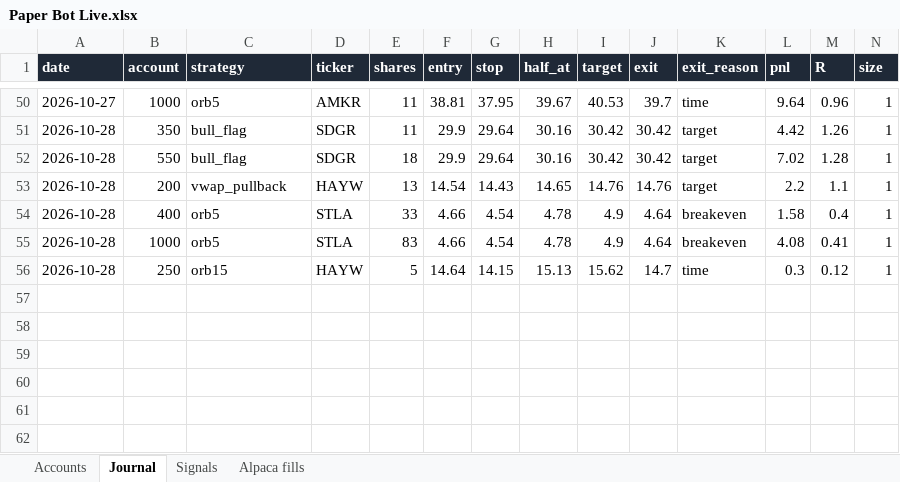
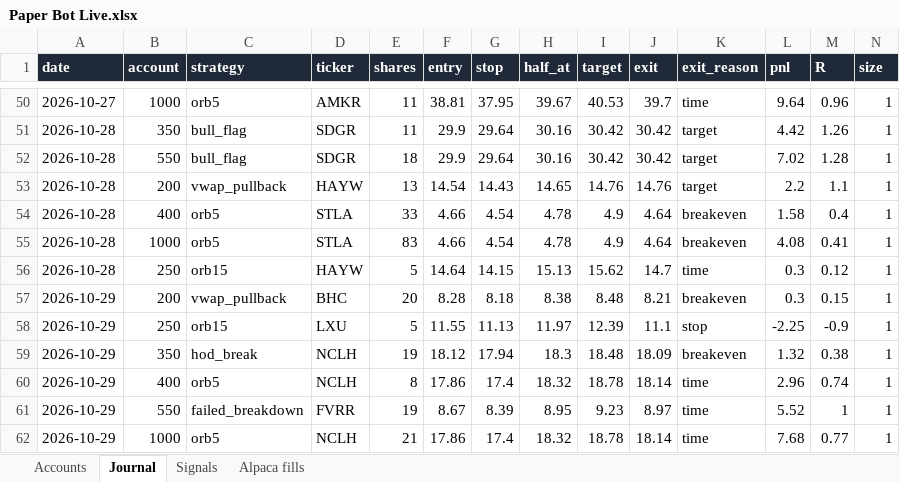
Before and after one commit to newurbaninfluence-lgtm/paper-trading-bot, an Excel workbook: reports/Paper Bot Live.xlsx, sheet Journal, drawn as a sheet; only a part is shown, gaps mark what is left out; values as stored, in another font and other column widths than the file's, no borders; rows hold the shown columns only; the diff names each change by its address in the sheet, - before the commit and + after, or states it on an @@ line.

```diff
--- a/reports/Paper Bot Live.xlsx (sheet Journal)
+++ b/reports/Paper Bot Live.xlsx (sheet Journal)
+row 57: 2026-10-29 | 200 | vwap_pullback | BHC | 20 | 8.28 | 8.18 | 8.38 | 8.48 | 8.21 | breakeven | 0.3 | 0.15 | 1
+row 58: 2026-10-29 | 250 | orb15 | LXU | 5 | 11.55 | 11.13 | 11.97 | 12.39 | 11.1 | stop | -2.25 | -0.9 | 1
+row 59: 2026-10-29 | 350 | hod_break | NCLH | 19 | 18.12 | 17.94 | 18.3 | 18.48 | 18.09 | breakeven | 1.32 | 0.38 | 1
+row 60: 2026-10-29 | 400 | orb5 | NCLH | 8 | 17.86 | 17.4 | 18.32 | 18.78 | 18.14 | time | 2.96 | 0.74 | 1
+row 61: 2026-10-29 | 550 | failed_breakdown | FVRR | 19 | 8.67 | 8.39 | 8.95 | 9.23 | 8.97 | time | 5.52 | 1 | 1
+row 62: 2026-10-29 | 1000 | orb5 | NCLH | 21 | 17.86 | 17.4 | 18.32 | 18.78 | 18.14 | time | 7.68 | 0.77 | 1
```
Also changed, not shown: sheet Signals, sheet Alpaca fills, 7 other files.
